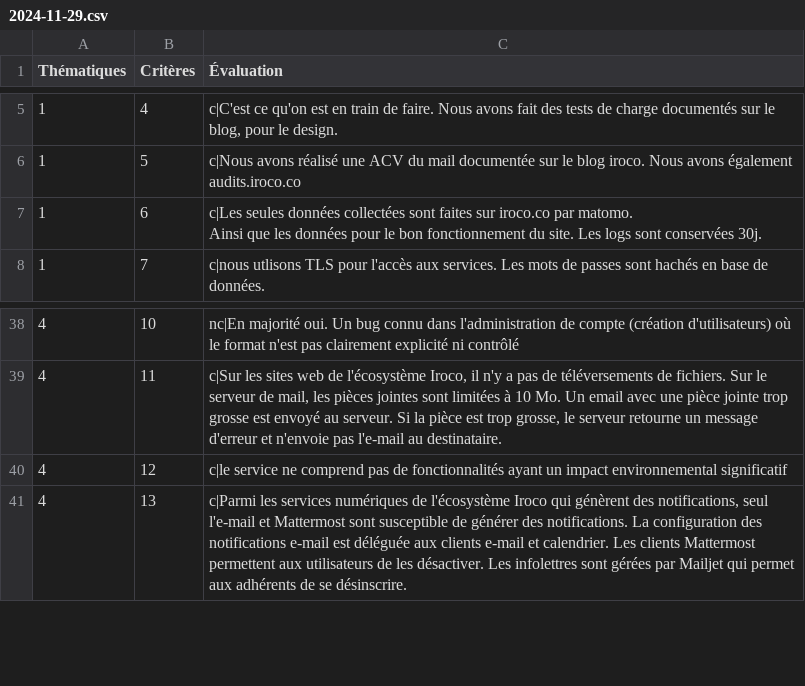
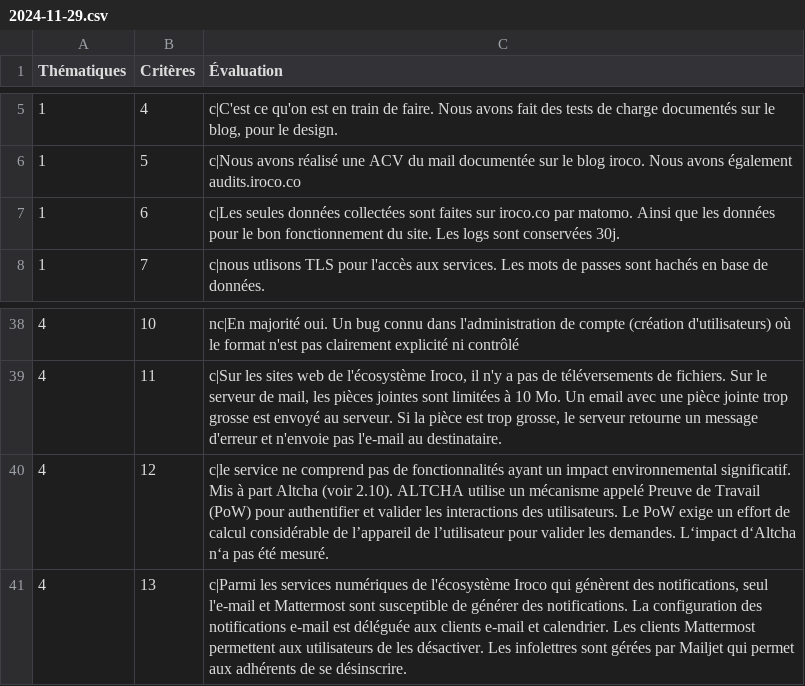
Before and after one commit to iroco-co/audits-frago, a CSV file: content/audits/iroco-landing/rgesn/2024-11-29.csv, drawn as a sheet; only a part is shown, gaps mark what is left out.

Commit message:
docs: self assessment RGESN 2.10 Altcha computational efforts

```diff
--- a/content/audits/iroco-landing/rgesn/2024-11-29.csv
+++ b/content/audits/iroco-landing/rgesn/2024-11-29.csv
@@ -6,4 +6,3 @@ Thématiques,Critères,Évaluation
 1,5,c|Nous avons réalisé une ACV du mail documentée sur le blog iroco. Nous avons également audits.iroco.co
-1,6,"c|Les seules données collectées sont faites sur iroco.co par matomo.
-Ainsi que les données pour le bon fonctionnement du site. Les logs sont conservées 30j."
+1,6,"c|Les seules données collectées sont faites sur iroco.co par matomo. Ainsi que les données pour le bon fonctionnement du site. Les logs sont conservées 30j."
 1,7,c|nous utlisons TLS pour l'accès aux services. Les mots de passes sont hachés en base de données.
@@ -40,3 +39,3 @@ Ainsi que les données pour le bon fonctionnement du site. Les logs sont conserv
 4,11,"c|Sur les sites web de l'écosystème Iroco, il n'y a pas de téléversements de fichiers. Sur le serveur de mail, les pièces jointes sont limitées à 10 Mo.  Un email avec une pièce jointe trop grosse est envoyé au serveur. Si la pièce est trop grosse, le serveur retourne un message d'erreur et n'envoie pas l'e-mail au destinataire."
-4,12,c|le service ne comprend pas de fonctionnalités ayant un impact environnemental significatif
+4,12,"c|le service ne comprend pas de fonctionnalités ayant un impact environnemental significatif. Mis à part Altcha (voir 2.10). ALTCHA utilise un mécanisme appelé Preuve de Travail (PoW) pour authentifier et valider les interactions des utilisateurs. Le PoW exige un effort de calcul considérable de l’appareil de l’utilisateur pour valider les demandes. L‘impact d‘Altcha n‘a pas été mesuré."
 4,13,"c|Parmi les services numériques de l'écosystème Iroco qui génèrent des notifications, seul l'e-mail et Mattermost sont susceptible de générer des notifications.  La configuration des notifications e-mail est déléguée aux clients e-mail et calendrier.  Les clients Mattermost permettent aux utilisateurs de les désactiver.  Les infolettres sont gérées par Mailjet qui permet aux adhérents de se désinscrire."
```
